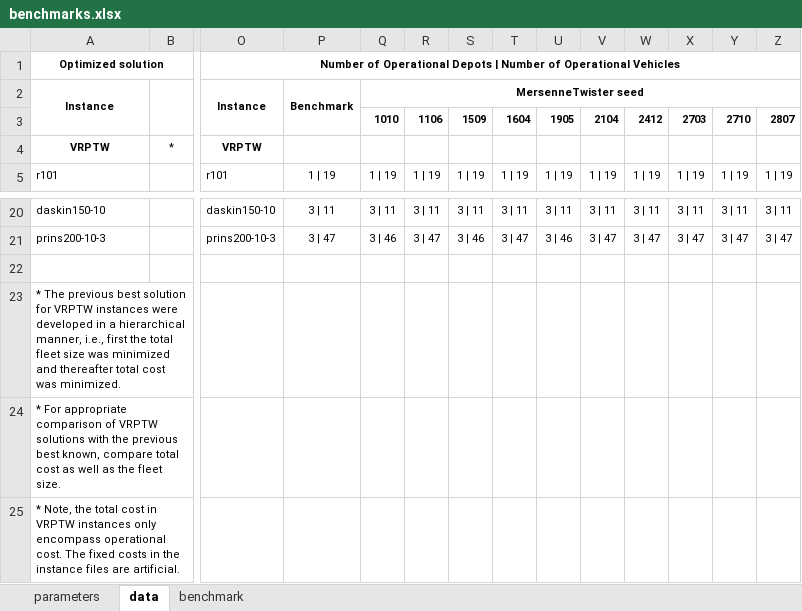
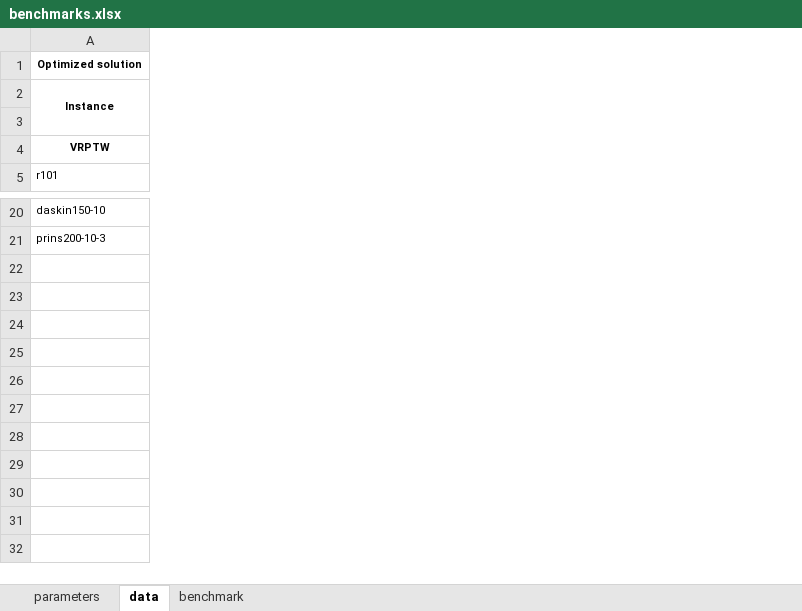
Before and after one commit to anmpahwa/LRP.jl, an Excel workbook: benchmarks.xlsx, sheet data, drawn as a sheet; only a part is shown, gaps mark what is left out; values as stored, in another font and other column widths than the file's, no borders; rows hold the shown columns only; the diff covers the shown part only; the diff names each change by its address in the sheet, - before the commit and + after, or states it on an @@ line.

Commit message:
update benchmarks

```diff
--- a/benchmarks.xlsx (sheet data)
+++ b/benchmarks.xlsx (sheet data)
-column B, row 4: *
-column O, rows 1-5: Number of Operational Depots | Number of Operational Vehicles | Instance |  | VRPTW | r101; rows 20-21: daskin150-10 | prins200-10-3
-column P, rows 2-5: Benchmark |  |  | 1 | 19; rows 20-21: 3 | 11 | 3 | 47
-column Q, rows 2-5: MersenneTwister seed | 1010 |  | 1 | 19; rows 20-21: 3 | 11 | 3 | 46
-column R, rows 3-5: 1106 |  | 1 | 19; rows 20-21: 3 | 11 | 3 | 47
-column S, rows 3-5: 1509 |  | 1 | 19; rows 20-21: 3 | 11 | 3 | 46
-column T, rows 3-5: 1604 |  | 1 | 19; rows 20-21: 3 | 11 | 3 | 47
-column U, rows 3-5: 1905 |  | 1 | 19; rows 20-21: 3 | 11 | 3 | 46
-column V, rows 3-5: 2104 |  | 1 | 19; rows 20-21: 3 | 11 | 3 | 47
-column W, rows 3-5: 2412 |  | 1 | 19; rows 20-21: 3 | 11 | 3 | 47
-column X, rows 3-5: 2703 |  | 1 | 19; rows 20-21: 3 | 11 | 3 | 47
-column Y, rows 3-5: 2710 |  | 1 | 19; rows 20-21: 3 | 11 | 3 | 47
-column Z, rows 3-5: 2807 |  | 1 | 19; rows 20-21: 3 | 11 | 3 | 47
-row 22: (empty)
-row 23: * The previous best solution for VRPTW instances were developed in a hierarchical manner, i.e., first the total fleet size was minimized and thereafter total cost was minimized.
-row 24: * For appropriate comparison of VRPTW solutions with the previous best known, compare total cost as well as the fleet size.
-row 25: * Note, the total cost in VRPTW instances only encompass operational cost. The fixed costs in the instance files are artificial.
```
Also changed, not shown: 1 removed column and 90 edited cells elsewhere in this sheet, sheet benchmark, 1 other file.
